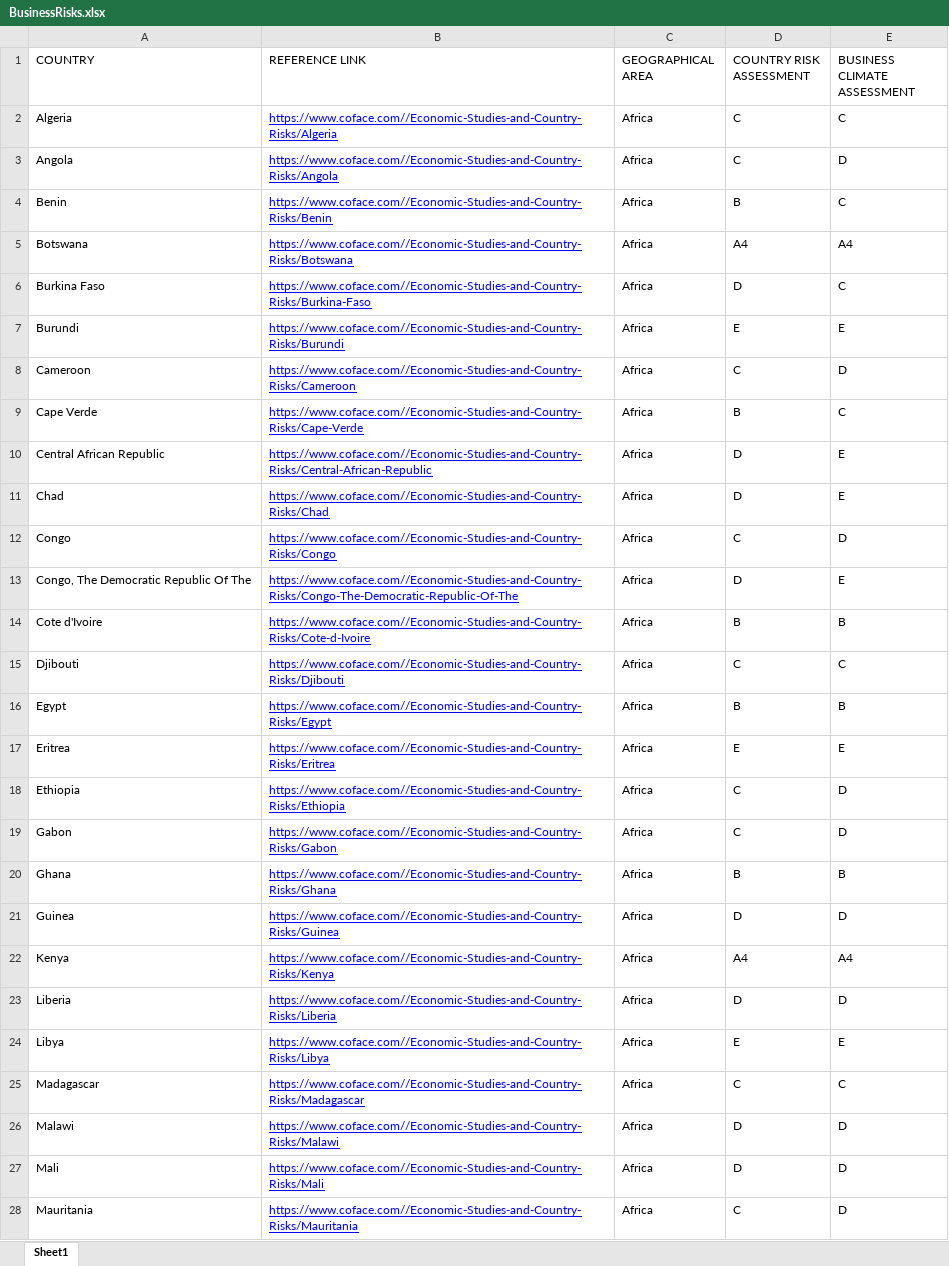
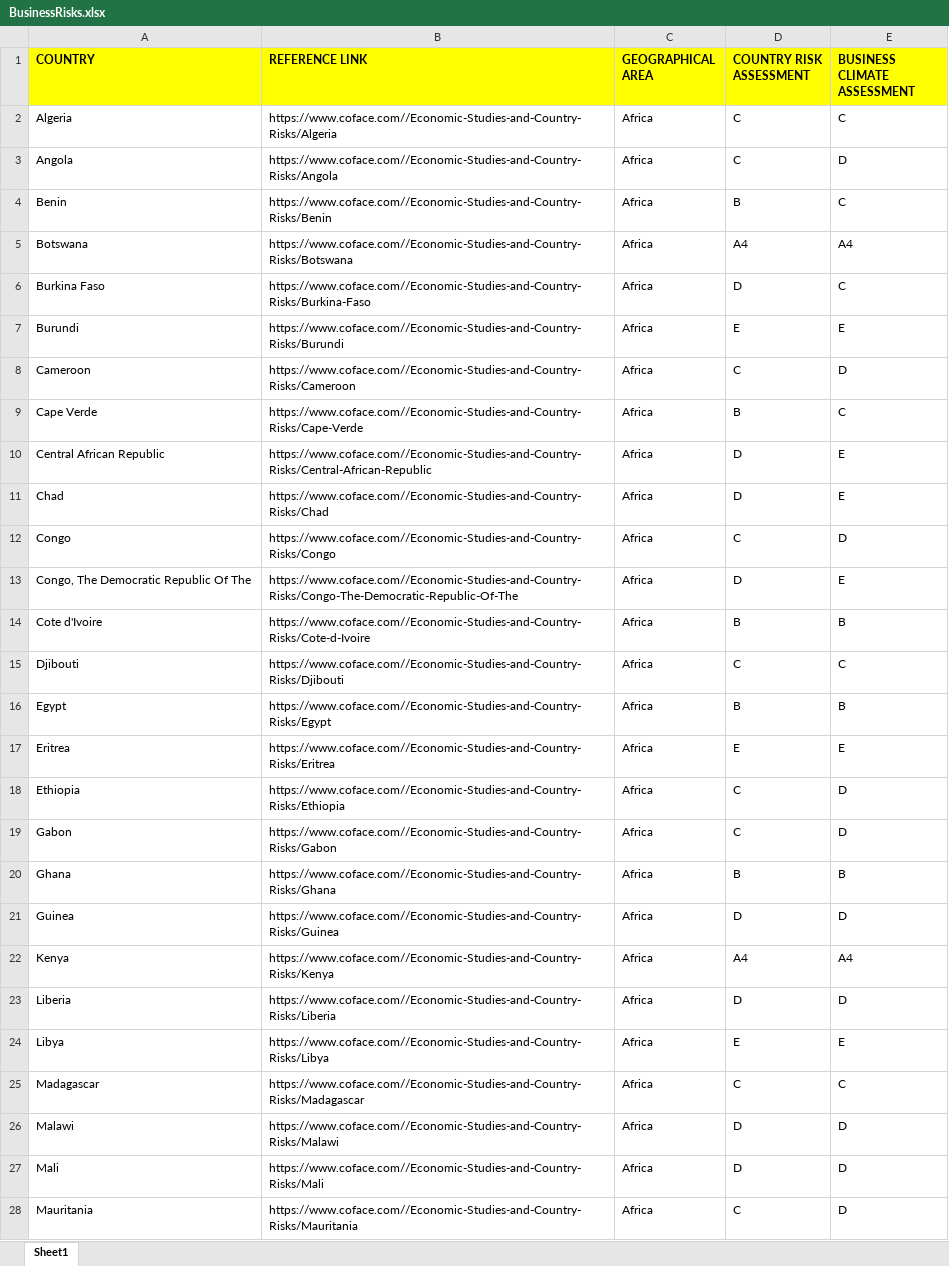
Before and after one commit to MikiKru/AD_W3_ADD, an Excel workbook: BusinessRisks.xlsx, sheet Sheet1, drawn as a sheet; only a part is shown; values as stored, in another font and other column widths than the file's, no borders; the diff covers the shown part only; the diff names each change by its address in the sheet, - before the commit and + after, or states it on an @@ line.

```diff
--- a/BusinessRisks.xlsx (sheet Sheet1)
+++ b/BusinessRisks.xlsx (sheet Sheet1)
@@ A1:E1 fill: none → #FFFF00, bold: off → on @@
@@ B2:B28 underline: on → off, text colour: #0000FF → black @@
```
Also changed, not shown: cell formats elsewhere in this sheet, 1 other file.
